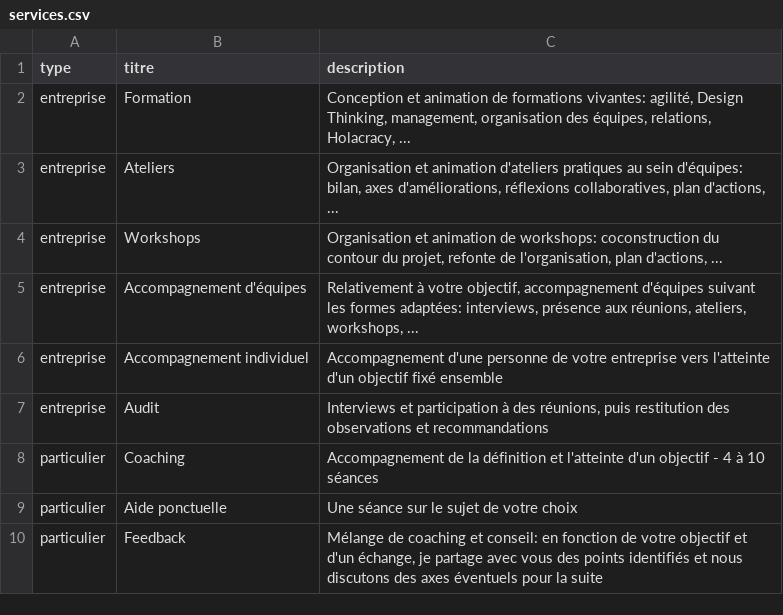
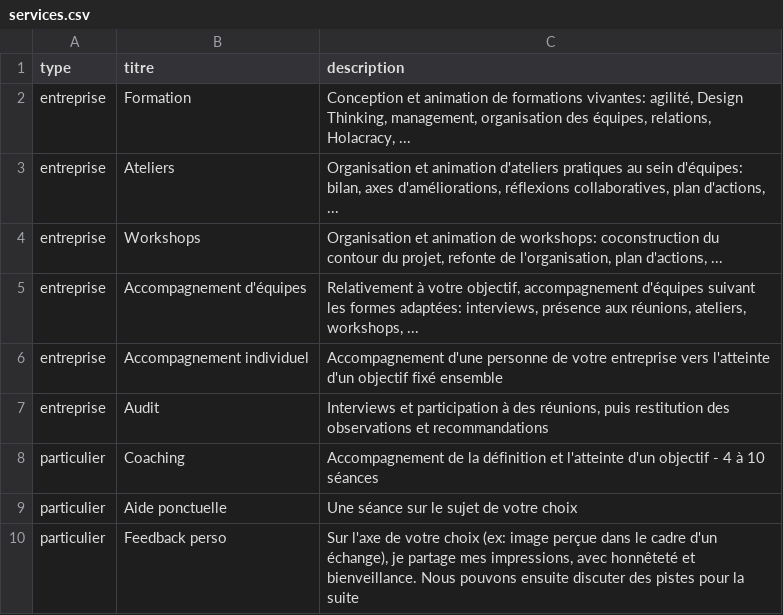
Before and after one commit to OrgaEvolutions/Nathoup.github.io, a CSV file: _data/services.csv, drawn as a sheet.

Commit message:
Update services.csv

```diff
--- a/_data/services.csv
+++ b/_data/services.csv
@@ -9,2 +9,2 @@ particulier,Coaching,"Accompagnement de la définition et l'atteinte d'un object
 particulier,Aide ponctuelle,"Une séance sur le sujet de votre choix"
-particulier,Feedback,"Mélange de coaching et conseil: en fonction de votre objectif et d'un échange, je partage avec vous des points identifiés et nous discutons des axes éventuels pour la suite"
+particulier,Feedback perso,"Sur l'axe de votre choix (ex: image perçue dans le cadre d'un échange), je partage mes impressions, avec honnêteté et bienveillance. Nous pouvons ensuite discuter des pistes pour la suite"
```
